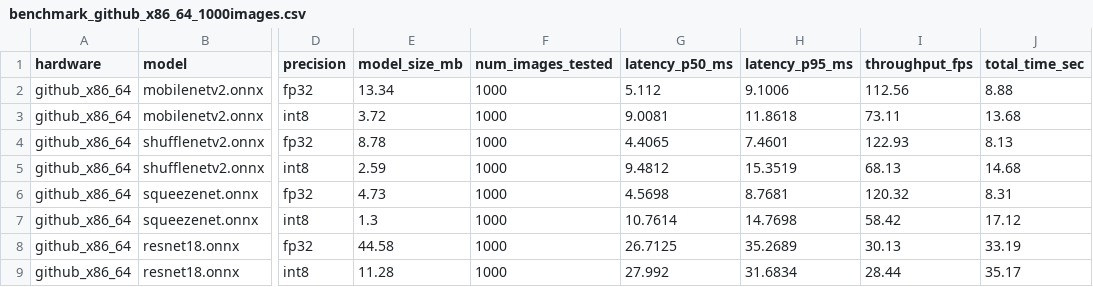
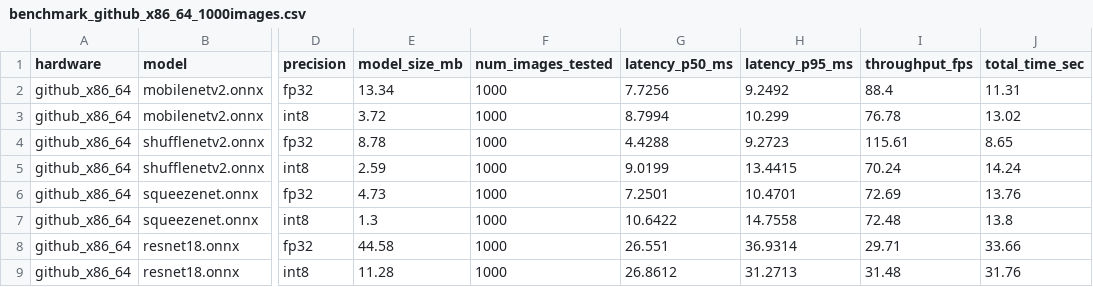
Before and after one commit to edgemason/EdgeMason, a CSV file: reports/data/benchmark_github_x86_64_1000images.csv, drawn as a sheet; only a part is shown, gaps mark what is left out; the diff covers the shown part only; the diff names each change by its address in the sheet, - before the commit and + after, or states it on an @@ line.

```diff
--- a/reports/data/benchmark_github_x86_64_1000images.csv
+++ b/reports/data/benchmark_github_x86_64_1000images.csv
-G2 (latency_p50_ms): 5.112
+G2 (latency_p50_ms): 7.7256
-H2 (latency_p95_ms): 9.1006
+H2 (latency_p95_ms): 9.2492
-I2 (throughput_fps): 112.56
+I2 (throughput_fps): 88.4
-J2 (total_time_sec): 8.88
+J2 (total_time_sec): 11.31
-G3 (latency_p50_ms): 9.0081
+G3 (latency_p50_ms): 8.7994
-H3 (latency_p95_ms): 11.8618
+H3 (latency_p95_ms): 10.299
-I3 (throughput_fps): 73.11
+I3 (throughput_fps): 76.78
-J3 (total_time_sec): 13.68
+J3 (total_time_sec): 13.02
-G4 (latency_p50_ms): 4.4065
+G4 (latency_p50_ms): 4.4288
-H4 (latency_p95_ms): 7.4601
+H4 (latency_p95_ms): 9.2723
-I4 (throughput_fps): 122.93
+I4 (throughput_fps): 115.61
-J4 (total_time_sec): 8.13
+J4 (total_time_sec): 8.65
-G5 (latency_p50_ms): 9.4812
+G5 (latency_p50_ms): 9.0199
-H5 (latency_p95_ms): 15.3519
+H5 (latency_p95_ms): 13.4415
-I5 (throughput_fps): 68.13
+I5 (throughput_fps): 70.24
-J5 (total_time_sec): 14.68
+J5 (total_time_sec): 14.24
-G6 (latency_p50_ms): 4.5698
+G6 (latency_p50_ms): 7.2501
-H6 (latency_p95_ms): 8.7681
+H6 (latency_p95_ms): 10.4701
-I6 (throughput_fps): 120.32
+I6 (throughput_fps): 72.69
-J6 (total_time_sec): 8.31
+J6 (total_time_sec): 13.76
-G7 (latency_p50_ms): 10.7614
+G7 (latency_p50_ms): 10.6422
-H7 (latency_p95_ms): 14.7698
+H7 (latency_p95_ms): 14.7558
-I7 (throughput_fps): 58.42
+I7 (throughput_fps): 72.48
-J7 (total_time_sec): 17.12
+J7 (total_time_sec): 13.8
-G8 (latency_p50_ms): 26.7125
+G8 (latency_p50_ms): 26.551
-H8 (latency_p95_ms): 35.2689
+H8 (latency_p95_ms): 36.9314
-I8 (throughput_fps): 30.13
+I8 (throughput_fps): 29.71
-J8 (total_time_sec): 33.19
+J8 (total_time_sec): 33.66
-G9 (latency_p50_ms): 27.992
+G9 (latency_p50_ms): 26.8612
-H9 (latency_p95_ms): 31.6834
+H9 (latency_p95_ms): 31.2713
-I9 (throughput_fps): 28.44
+I9 (throughput_fps): 31.48
-J9 (total_time_sec): 35.17
+J9 (total_time_sec): 31.76
```
Also changed, not shown: 2 added rows and 8 edited cells elsewhere in this file, reports/data/benchmark_github_arm64_linux_1000images.csv, reports/data/benchmark_github_macos_arm64_1000images.csv, 3 other files.
